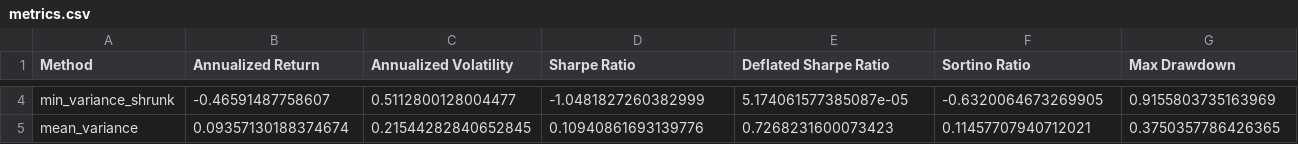
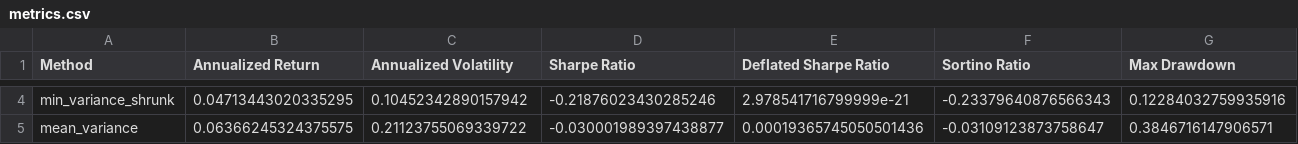
Before and after one commit to Tjay-cmd/jse-top40-portfolio-optimiser, a CSV file: reports/metrics.csv, drawn as a sheet; only a part is shown, gaps mark what is left out; the diff covers the shown part only; the diff names each change by its address in the sheet, - before the commit and + after, or states it on an @@ line.

```diff
--- a/reports/metrics.csv
+++ b/reports/metrics.csv
-B4 (Annualized Return): -0.46591487758607
+B4 (Annualized Return): 0.04713443020335295
-C4 (Annualized Volatility): 0.5112800128004477
+C4 (Annualized Volatility): 0.10452342890157942
-D4 (Sharpe Ratio): -1.0481827260382999
+D4 (Sharpe Ratio): -0.21876023430285246
-E4 (Deflated Sharpe Ratio): 5.174061577385087e-05
+E4 (Deflated Sharpe Ratio): 2.978541716799999e-21
-F4 (Sortino Ratio): -0.6320064673269905
+F4 (Sortino Ratio): -0.23379640876566343
-G4 (Max Drawdown): 0.9155803735163969
+G4 (Max Drawdown): 0.12284032759935916
-B5 (Annualized Return): 0.09357130188374674
+B5 (Annualized Return): 0.06366245324375575
-C5 (Annualized Volatility): 0.21544282840652845
+C5 (Annualized Volatility): 0.21123755069339722
-D5 (Sharpe Ratio): 0.10940861693139776
+D5 (Sharpe Ratio): -0.030001989397438877
-E5 (Deflated Sharpe Ratio): 0.7268231600073423
+E5 (Deflated Sharpe Ratio): 0.00019365745050501436
-F5 (Sortino Ratio): 0.11457707940712021
+F5 (Sortino Ratio): -0.03109123873758647
-G5 (Max Drawdown): 0.3750357786426365
+G5 (Max Drawdown): 0.3846716147906571
```
Also changed, not shown: 1 added row and 93 edited cells elsewhere in this file, reports/cost_sensitivity.csv, 23 other files.
